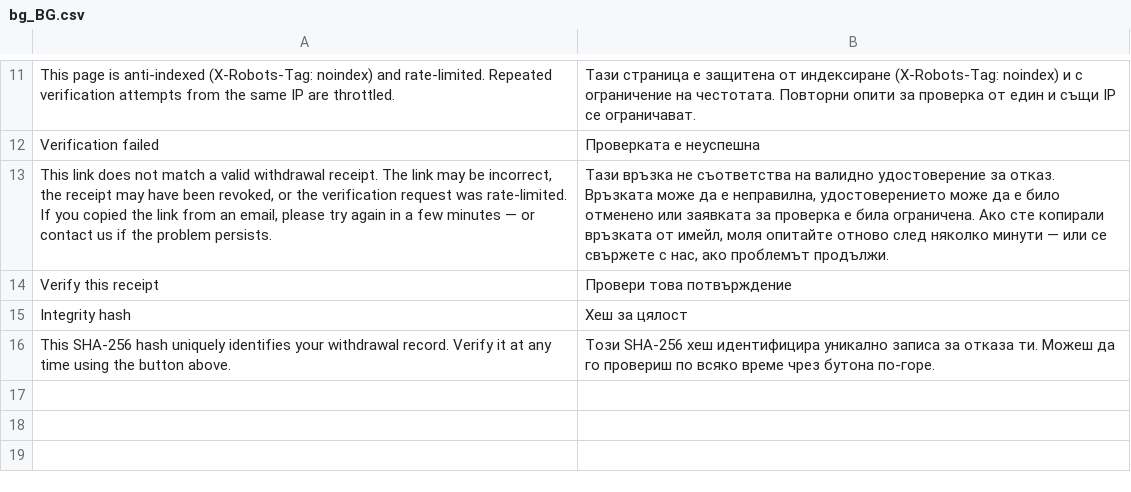
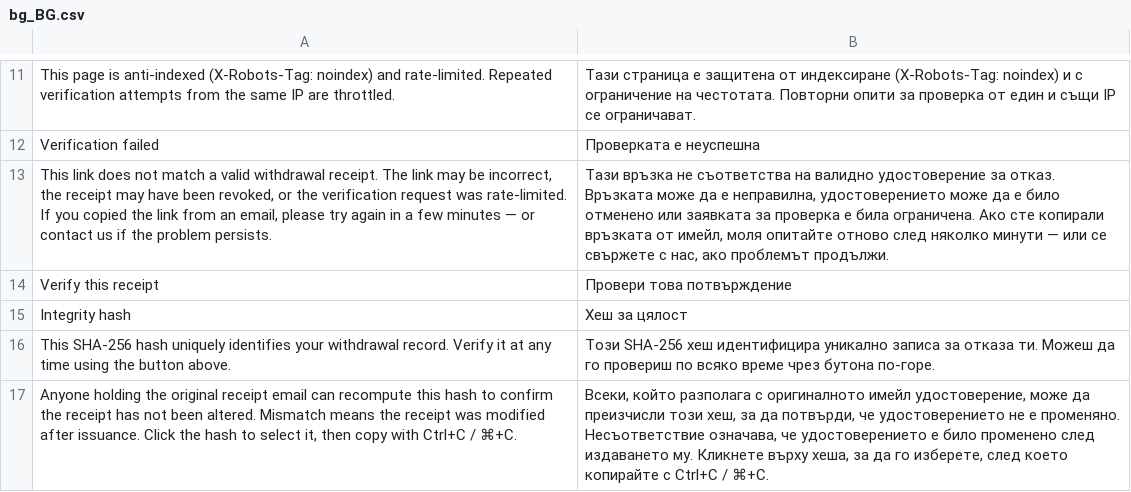
Before and after one commit to rebimol/module-eu-withdrawal-receipt-verify, a CSV file: i18n/bg_BG.csv, drawn as a sheet; only a part is shown, gaps mark what is left out.

```diff
--- a/i18n/bg_BG.csv
+++ b/i18n/bg_BG.csv
@@ -16 +16,2 @@
 "This SHA-256 hash uniquely identifies your withdrawal record. Verify it at any time using the button above.","Този SHA-256 хеш идентифицира уникално записа за отказа ти. Можеш да го провериш по всяко време чрез бутона по-горе."
+"Anyone holding the original receipt email can recompute this hash to confirm the receipt has not been altered. Mismatch means the receipt was modified after issuance. Click the hash to select it, then copy with Ctrl+C / ⌘+C.","Всеки, който разполага с оригиналното имейл удостоверение, може да преизчисли този хеш, за да потвърди, че удостоверението не е променяно. Несъответствие означава, че удостоверението е било променено след издаването му. Кликнете върху хеша, за да го изберете, след което копирайте с Ctrl+C / ⌘+C."
```
Also changed, not shown: i18n/de_DE.csv, i18n/el_GR.csv, 20 other files.
